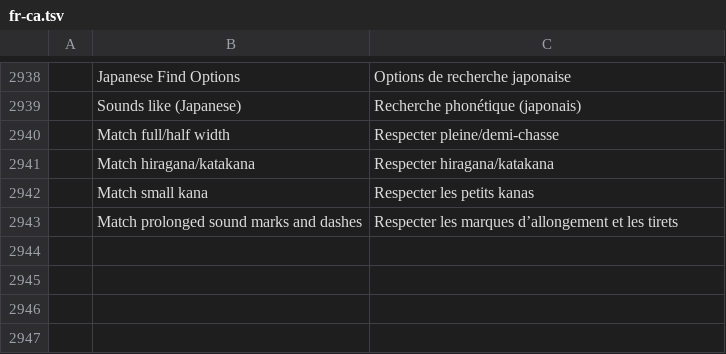
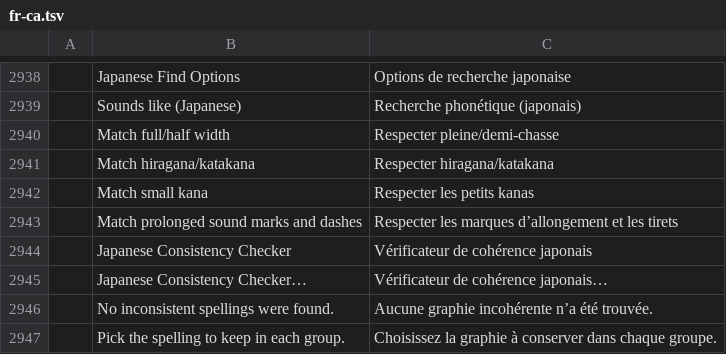
Before and after one commit to chatraweechai/doc4me, a TSV file: crates/ui-egui/src/i18n/fr-ca.tsv, drawn as a sheet; only a part is shown, gaps mark what is left out; the diff names each change by its address in the sheet, - before the commit and + after, or states it on an @@ line.

```diff
--- a/crates/ui-egui/src/i18n/fr-ca.tsv
+++ b/crates/ui-egui/src/i18n/fr-ca.tsv
+row 2944:  | Japanese Consistency Checker | Vérificateur de cohérence japonais
+row 2945:  | Japanese Consistency Checker… | Vérificateur de cohérence japonais…
+row 2946:  | No inconsistent spellings were found. | Aucune graphie incohérente n’a été trouvée.
+row 2947:  | Pick the spelling to keep in each group. | Choisissez la graphie à conserver dans chaque groupe.
```
Also changed, not shown: crates/ui-egui/src/i18n/cs.tsv, crates/ui-egui/src/i18n/es.tsv, 35 other files.
